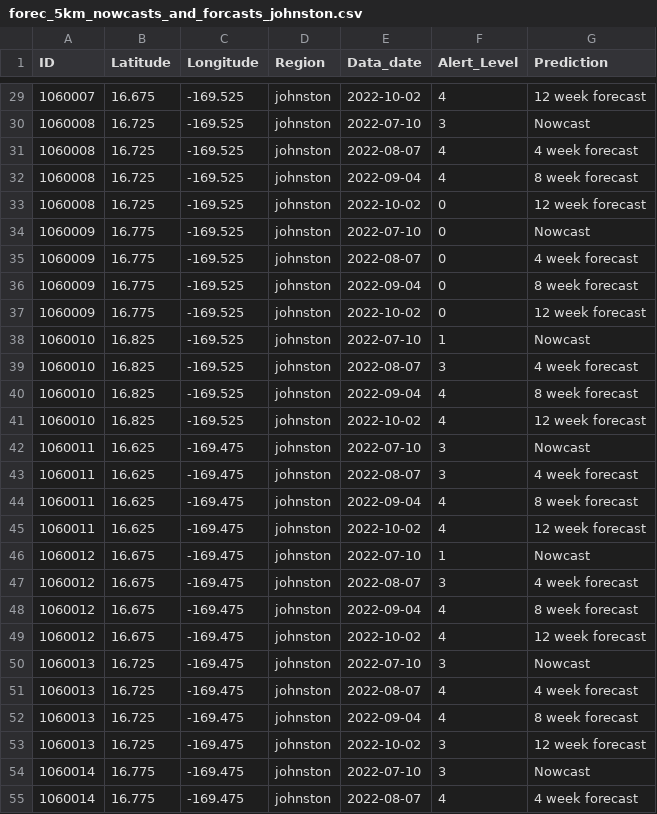
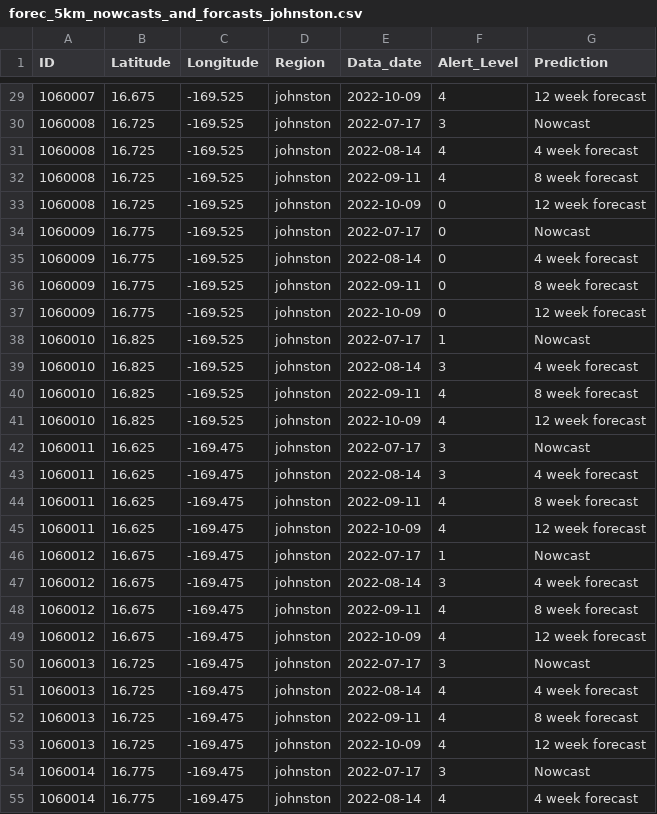
Before and after one commit to jms5151/Fore-C_v2, a CSV file: Fore-C_v2/operational/crw_outputs/forec_5km_nowcasts_and_forcasts_johnston.csv, drawn as a sheet; only a part is shown, gaps mark what is left out; the diff covers the shown part only.

```diff
--- a/Fore-C_v2/operational/crw_outputs/forec_5km_nowcasts_and_forcasts_johnston.csv
+++ b/Fore-C_v2/operational/crw_outputs/forec_5km_nowcasts_and_forcasts_johnston.csv
@@ -29,27 +29,27 @@ ID,Latitude,Longitude,Region,Data_date,Alert_Level,Prediction
-1060007,16.675,-169.525,johnston,2022-10-02,4,12 week forecast
-1060008,16.725,-169.525,johnston,2022-07-10,3,Nowcast
-1060008,16.725,-169.525,johnston,2022-08-07,4,4 week forecast
-1060008,16.725,-169.525,johnston,2022-09-04,4,8 week forecast
-1060008,16.725,-169.525,johnston,2022-10-02,0,12 week forecast
-1060009,16.775,-169.525,johnston,2022-07-10,0,Nowcast
-1060009,16.775,-169.525,johnston,2022-08-07,0,4 week forecast
-1060009,16.775,-169.525,johnston,2022-09-04,0,8 week forecast
-1060009,16.775,-169.525,johnston,2022-10-02,0,12 week forecast
-1060010,16.825,-169.525,johnston,2022-07-10,1,Nowcast
-1060010,16.825,-169.525,johnston,2022-08-07,3,4 week forecast
-1060010,16.825,-169.525,johnston,2022-09-04,4,8 week forecast
-1060010,16.825,-169.525,johnston,2022-10-02,4,12 week forecast
-1060011,16.625,-169.475,johnston,2022-07-10,3,Nowcast
-1060011,16.625,-169.475,johnston,2022-08-07,3,4 week forecast
-1060011,16.625,-169.475,johnston,2022-09-04,4,8 week forecast
-1060011,16.625,-169.475,johnston,2022-10-02,4,12 week forecast
-1060012,16.675,-169.475,johnston,2022-07-10,1,Nowcast
-1060012,16.675,-169.475,johnston,2022-08-07,3,4 week forecast
-1060012,16.675,-169.475,johnston,2022-09-04,4,8 week forecast
-1060012,16.675,-169.475,johnston,2022-10-02,4,12 week forecast
-1060013,16.725,-169.475,johnston,2022-07-10,3,Nowcast
-1060013,16.725,-169.475,johnston,2022-08-07,4,4 week forecast
-1060013,16.725,-169.475,johnston,2022-09-04,4,8 week forecast
-1060013,16.725,-169.475,johnston,2022-10-02,3,12 week forecast
-1060014,16.775,-169.475,johnston,2022-07-10,3,Nowcast
-1060014,16.775,-169.475,johnston,2022-08-07,4,4 week forecast
+1060007,16.675,-169.525,johnston,2022-10-09,4,12 week forecast
+1060008,16.725,-169.525,johnston,2022-07-17,3,Nowcast
+1060008,16.725,-169.525,johnston,2022-08-14,4,4 week forecast
+1060008,16.725,-169.525,johnston,2022-09-11,4,8 week forecast
+1060008,16.725,-169.525,johnston,2022-10-09,0,12 week forecast
+1060009,16.775,-169.525,johnston,2022-07-17,0,Nowcast
+1060009,16.775,-169.525,johnston,2022-08-14,0,4 week forecast
+1060009,16.775,-169.525,johnston,2022-09-11,0,8 week forecast
+1060009,16.775,-169.525,johnston,2022-10-09,0,12 week forecast
+1060010,16.825,-169.525,johnston,2022-07-17,1,Nowcast
+1060010,16.825,-169.525,johnston,2022-08-14,3,4 week forecast
+1060010,16.825,-169.525,johnston,2022-09-11,4,8 week forecast
+1060010,16.825,-169.525,johnston,2022-10-09,4,12 week forecast
+1060011,16.625,-169.475,johnston,2022-07-17,3,Nowcast
+1060011,16.625,-169.475,johnston,2022-08-14,3,4 week forecast
+1060011,16.625,-169.475,johnston,2022-09-11,4,8 week forecast
+1060011,16.625,-169.475,johnston,2022-10-09,4,12 week forecast
+1060012,16.675,-169.475,johnston,2022-07-17,1,Nowcast
+1060012,16.675,-169.475,johnston,2022-08-14,3,4 week forecast
+1060012,16.675,-169.475,johnston,2022-09-11,4,8 week forecast
+1060012,16.675,-169.475,johnston,2022-10-09,4,12 week forecast
+1060013,16.725,-169.475,johnston,2022-07-17,3,Nowcast
+1060013,16.725,-169.475,johnston,2022-08-14,4,4 week forecast
+1060013,16.725,-169.475,johnston,2022-09-11,4,8 week forecast
+1060013,16.725,-169.475,johnston,2022-10-09,4,12 week forecast
+1060014,16.775,-169.475,johnston,2022-07-17,3,Nowcast
+1060014,16.775,-169.475,johnston,2022-08-14,4,4 week forecast
```
Also changed, not shown: 65 edited cells elsewhere in this file, Fore-C_v2/operational/crw_outputs/forec_5km_nowcasts_and_forcasts_guam_cnmi.csv, Fore-C_v2/operational/crw_outputs/forec_5km_nowcasts_and_forcasts_hawaii.csv, 24 other files.
